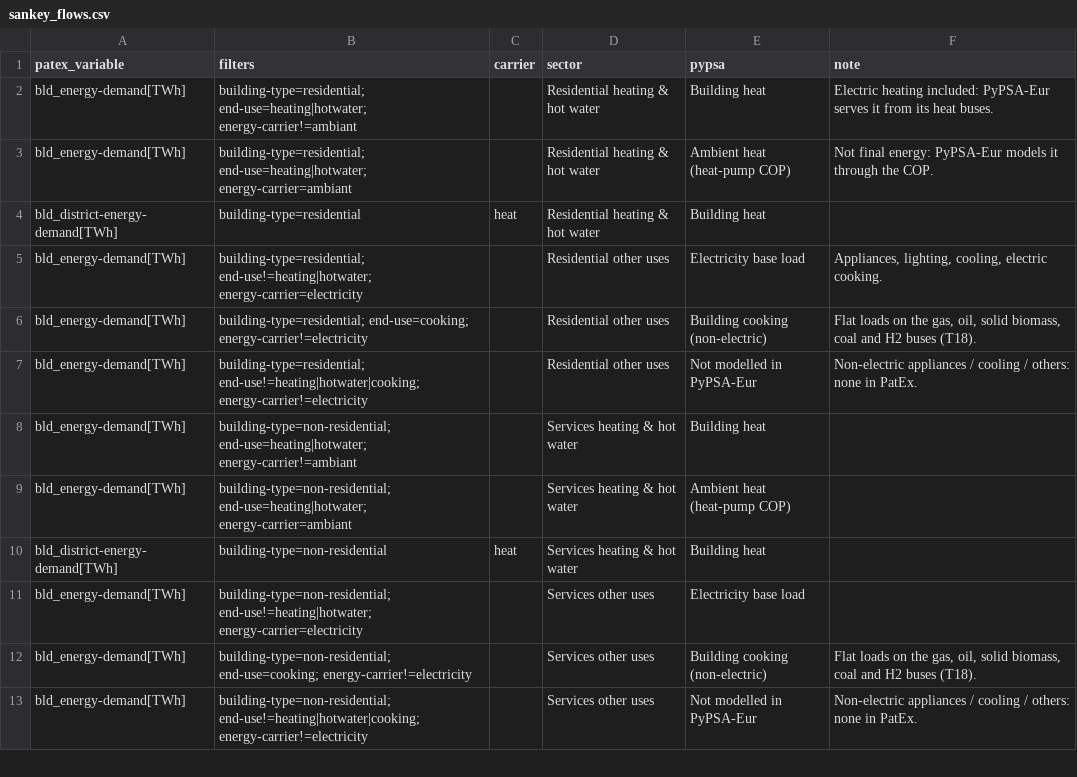
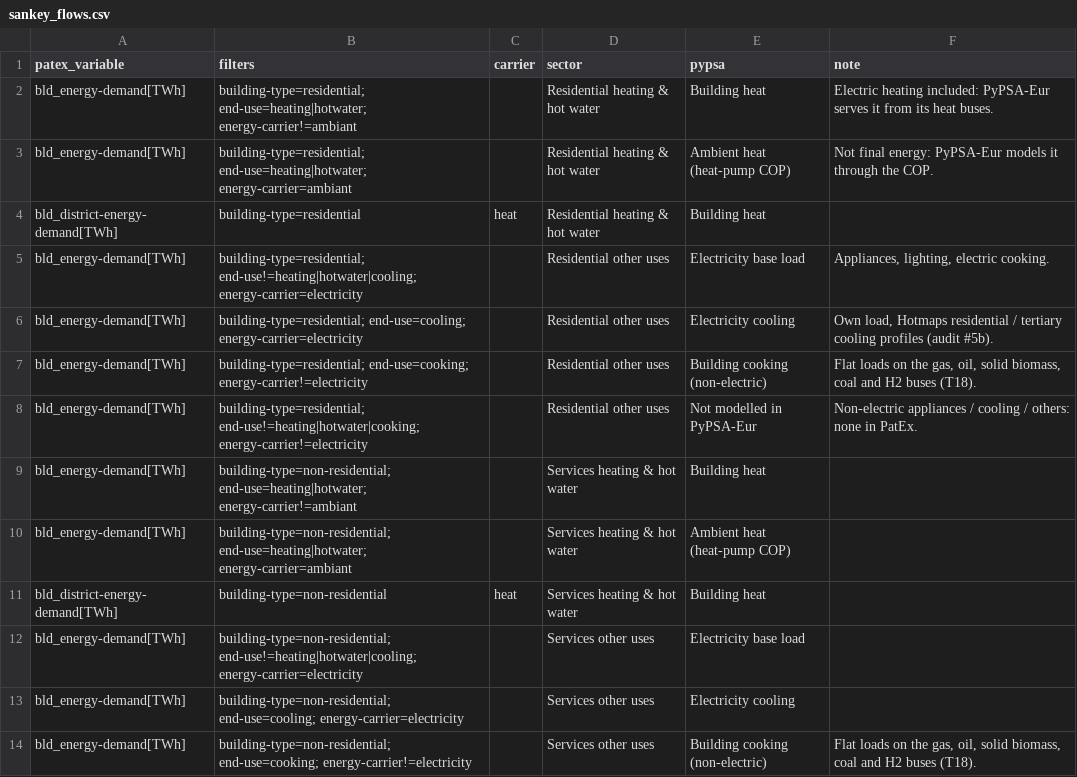
Before and after one commit to IntSusEnergySystems/PatEx-PyPSA, a CSV file: data/sankey_flows.csv, drawn as a sheet; only a part is shown; the shorter side is filled out with more unchanged rows.

```diff
--- a/data/sankey_flows.csv
+++ b/data/sankey_flows.csv
@@ -4,3 +4,4 @@ bld_energy-demand[TWh],building-type=residential; end-use=heating|hotwater; ener
 bld_district-energy-demand[TWh],building-type=residential,heat,Residential heating & hot water,Building heat,
-bld_energy-demand[TWh],building-type=residential; end-use!=heating|hotwater; energy-carrier=electricity,,Residential other uses,Electricity base load,"Appliances, lighting, cooling, electric cooking."
+bld_energy-demand[TWh],building-type=residential; end-use!=heating|hotwater|cooling; energy-carrier=electricity,,Residential other uses,Electricity base load,"Appliances, lighting, electric cooking."
+bld_energy-demand[TWh],building-type=residential; end-use=cooling; energy-carrier=electricity,,Residential other uses,Electricity cooling,"Own load, Hotmaps residential / tertiary cooling profiles (audit #5b)."
 bld_energy-demand[TWh],building-type=residential; end-use=cooking; energy-carrier!=electricity,,Residential other uses,Building cooking (non-electric),"Flat loads on the gas, oil, solid biomass, coal and H2 buses (T18)."
@@ -10,3 +11,4 @@ bld_energy-demand[TWh],building-type=non-residential; end-use=heating|hotwater;
 bld_district-energy-demand[TWh],building-type=non-residential,heat,Services heating & hot water,Building heat,
-bld_energy-demand[TWh],building-type=non-residential; end-use!=heating|hotwater; energy-carrier=electricity,,Services other uses,Electricity base load,
+bld_energy-demand[TWh],building-type=non-residential; end-use!=heating|hotwater|cooling; energy-carrier=electricity,,Services other uses,Electricity base load,
+bld_energy-demand[TWh],building-type=non-residential; end-use=cooling; energy-carrier=electricity,,Services other uses,Electricity cooling,
 bld_energy-demand[TWh],building-type=non-residential; end-use=cooking; energy-carrier!=electricity,,Services other uses,Building cooking (non-electric),"Flat loads on the gas, oil, solid biomass, coal and H2 buses (T18)."
```
Also changed, not shown: data/extraction_rules.csv, data/sankey_nodes.csv, 23 other files.
